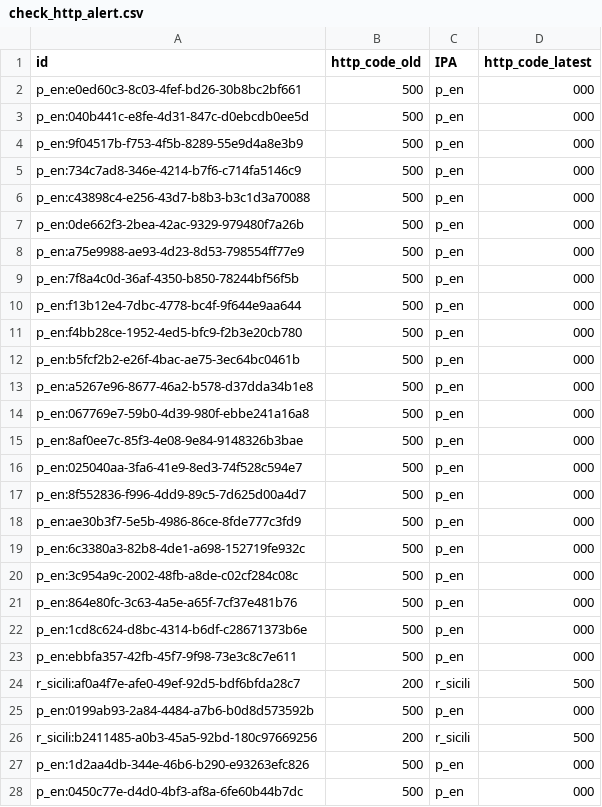
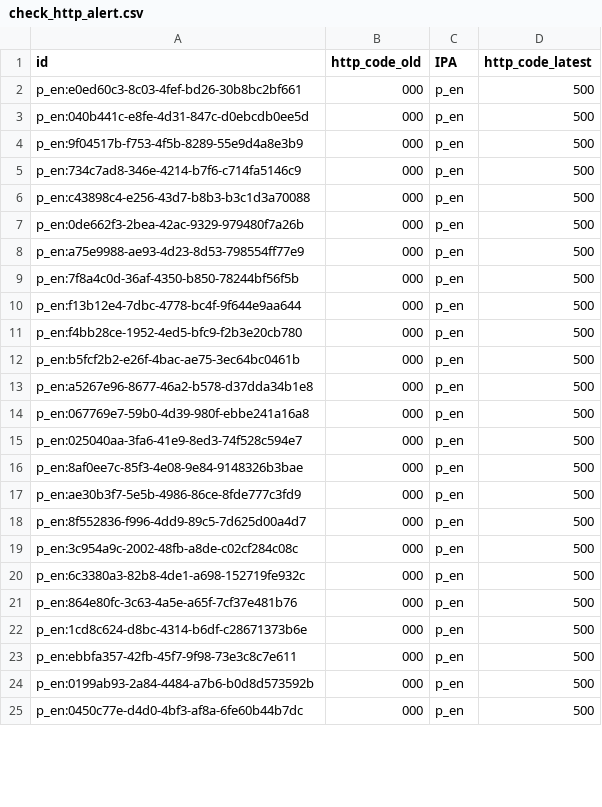
Before and after one commit to aborruso/playground, a CSV file: monitoraggio/sitrSicilia/check_http_alert.csv, drawn as a sheet; only a part is shown; the diff covers the shown part only.

```diff
--- a/monitoraggio/sitrSicilia/check_http_alert.csv
+++ b/monitoraggio/sitrSicilia/check_http_alert.csv
@@ -1,28 +1,25 @@
 id,http_code_old,IPA,http_code_latest
-p_en:e0ed60c3-8c03-4fef-bd26-30b8bc2bf661,500,p_en,000
-p_en:040b441c-e8fe-4d31-847c-d0ebcdb0ee5d,500,p_en,000
-p_en:9f04517b-f753-4f5b-8289-55e9d4a8e3b9,500,p_en,000
-p_en:734c7ad8-346e-4214-b7f6-c714fa5146c9,500,p_en,000
-p_en:c43898c4-e256-43d7-b8b3-b3c1d3a70088,500,p_en,000
-p_en:0de662f3-2bea-42ac-9329-979480f7a26b,500,p_en,000
-p_en:a75e9988-ae93-4d23-8d53-798554ff77e9,500,p_en,000
-p_en:7f8a4c0d-36af-4350-b850-78244bf56f5b,500,p_en,000
-p_en:f13b12e4-7dbc-4778-bc4f-9f644e9aa644,500,p_en,000
-p_en:f4bb28ce-1952-4ed5-bfc9-f2b3e20cb780,500,p_en,000
-p_en:b5fcf2b2-e26f-4bac-ae75-3ec64bc0461b,500,p_en,000
-p_en:a5267e96-8677-46a2-b578-d37dda34b1e8,500,p_en,000
-p_en:067769e7-59b0-4d39-980f-ebbe241a16a8,500,p_en,000
-p_en:8af0ee7c-85f3-4e08-9e84-9148326b3bae,500,p_en,000
-p_en:025040aa-3fa6-41e9-8ed3-74f528c594e7,500,p_en,000
-p_en:8f552836-f996-4dd9-89c5-7d625d00a4d7,500,p_en,000
-p_en:ae30b3f7-5e5b-4986-86ce-8fde777c3fd9,500,p_en,000
-p_en:6c3380a3-82b8-4de1-a698-152719fe932c,500,p_en,000
-p_en:3c954a9c-2002-48fb-a8de-c02cf284c08c,500,p_en,000
-p_en:864e80fc-3c63-4a5e-a65f-7cf37e481b76,500,p_en,000
-p_en:1cd8c624-d8bc-4314-b6df-c28671373b6e,500,p_en,000
-p_en:ebbfa357-42fb-45f7-9f98-73e3c8c7e611,500,p_en,000
-r_sicili:af0a4f7e-afe0-49ef-92d5-bdf6bfda28c7,200,r_sicili,500
-p_en:0199ab93-2a84-4484-a7b6-b0d8d573592b,500,p_en,000
-r_sicili:b2411485-a0b3-45a5-92bd-180c97669256,200,r_sicili,500
-p_en:1d2aa4db-344e-46b6-b290-e93263efc826,500,p_en,000
-p_en:0450c77e-d4d0-4bf3-af8a-6fe60b44b7dc,500,p_en,000
+p_en:e0ed60c3-8c03-4fef-bd26-30b8bc2bf661,000,p_en,500
+p_en:040b441c-e8fe-4d31-847c-d0ebcdb0ee5d,000,p_en,500
+p_en:9f04517b-f753-4f5b-8289-55e9d4a8e3b9,000,p_en,500
+p_en:734c7ad8-346e-4214-b7f6-c714fa5146c9,000,p_en,500
+p_en:c43898c4-e256-43d7-b8b3-b3c1d3a70088,000,p_en,500
+p_en:0de662f3-2bea-42ac-9329-979480f7a26b,000,p_en,500
+p_en:a75e9988-ae93-4d23-8d53-798554ff77e9,000,p_en,500
+p_en:7f8a4c0d-36af-4350-b850-78244bf56f5b,000,p_en,500
+p_en:f13b12e4-7dbc-4778-bc4f-9f644e9aa644,000,p_en,500
+p_en:f4bb28ce-1952-4ed5-bfc9-f2b3e20cb780,000,p_en,500
+p_en:b5fcf2b2-e26f-4bac-ae75-3ec64bc0461b,000,p_en,500
+p_en:a5267e96-8677-46a2-b578-d37dda34b1e8,000,p_en,500
+p_en:067769e7-59b0-4d39-980f-ebbe241a16a8,000,p_en,500
+p_en:025040aa-3fa6-41e9-8ed3-74f528c594e7,000,p_en,500
+p_en:8af0ee7c-85f3-4e08-9e84-9148326b3bae,000,p_en,500
+p_en:ae30b3f7-5e5b-4986-86ce-8fde777c3fd9,000,p_en,500
+p_en:8f552836-f996-4dd9-89c5-7d625d00a4d7,000,p_en,500
+p_en:3c954a9c-2002-48fb-a8de-c02cf284c08c,000,p_en,500
+p_en:6c3380a3-82b8-4de1-a698-152719fe932c,000,p_en,500
+p_en:864e80fc-3c63-4a5e-a65f-7cf37e481b76,000,p_en,500
+p_en:1cd8c624-d8bc-4314-b6df-c28671373b6e,000,p_en,500
+p_en:ebbfa357-42fb-45f7-9f98-73e3c8c7e611,000,p_en,500
+p_en:0199ab93-2a84-4484-a7b6-b0d8d573592b,000,p_en,500
+p_en:0450c77e-d4d0-4bf3-af8a-6fe60b44b7dc,000,p_en,500
```
Also changed, not shown: 10 added rows, 4 removed rows and 58 edited cells elsewhere in this file, monitoraggio/sitrSicilia/check_http.csv, monitoraggio/sitrSicilia/check_http_old.csv, 4 other files.
